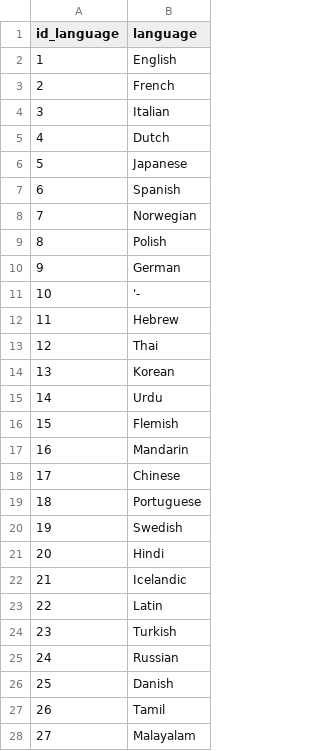
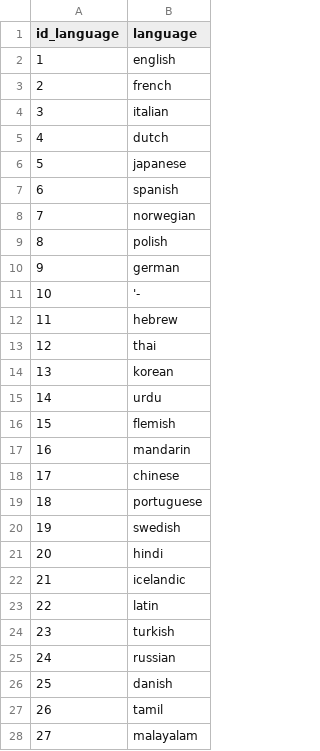
Before and after one commit to pedrorigon/CpdTrabFinal, a CSV file: src/csv/LanguageDataCPD.csv, drawn as a sheet; only a part is shown; the diff covers the shown part only.

```diff
--- a/src/csv/LanguageDataCPD.csv
+++ b/src/csv/LanguageDataCPD.csv
@@ -2,9 +2,9 @@
-1,English
-2,French
-3,Italian
-4,Dutch
-5,Japanese
-6,Spanish
-7,Norwegian
-8,Polish
-9,German
+1,english,,,,,
+2,french,,,,,
+3,italian,,,,,
+4,dutch,,,,,
+5,japanese,,,,,
+6,spanish,,,,,
+7,norwegian,,,,,
+8,polish,,,,,
+9,german,,,,,
@@ -12,17 +12,17 @@
-11,Hebrew
-12,Thai
-13,Korean
-14,Urdu
-15,Flemish
-16,Mandarin
-17,Chinese
-18,Portuguese
-19,Swedish
-20,Hindi
-21,Icelandic
-22,Latin
-23,Turkish
-24,Russian
-25,Danish
-26,Tamil
-27,Malayalam
+11,hebrew,,,,,
+12,thai,,,,,
+13,korean,,,,,
+14,urdu,,,,,
+15,flemish,,,,,
+16,mandarin,,,,,
+17,chinese,,,,,
+18,portuguese,,,,,
+19,swedish,,,,,
+20,hindi,,,,,
+21,icelandic,,,,,
+22,latin,,,,,
+23,turkish,,,,,
+24,russian,,,,,
+25,danish,,,,,
+26,tamil,,,,,
+27,malayalam,,,,,
```
Also changed, not shown: 44 edited cells elsewhere in this file, src/csv/CountryOriginDataCPD.csv, 14 other files.
